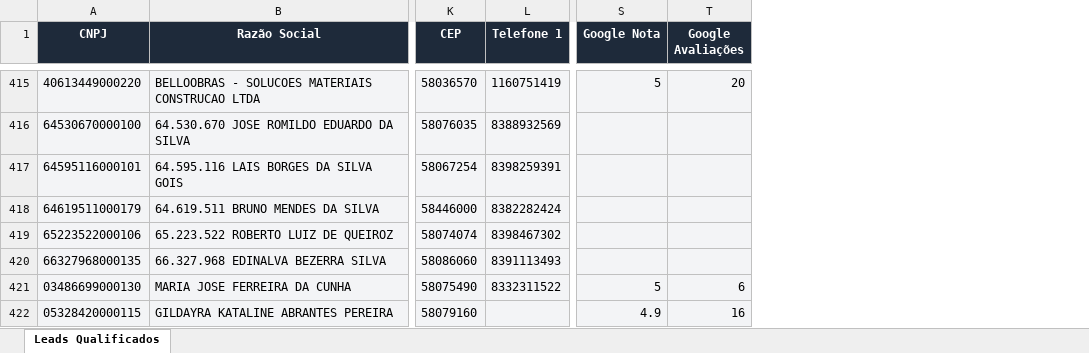
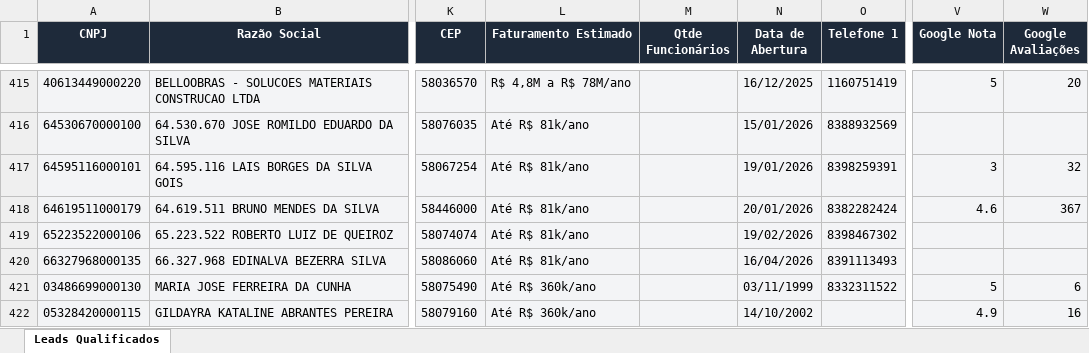
Before and after one commit to pedroliraa/motor-prospeccao, an Excel workbook: backend/output/leads.xlsx, sheet Leads Qualificados, drawn as a sheet; only a part is shown, gaps mark what is left out; values as stored, in another font and other column widths than the file's, no borders; addresses are those after the commit; the diff covers the shown part only; the diff names each change by its address in the sheet, - before the commit and + after, or states it on an @@ line.

Commit message:
feat: sprint 2 — correções de regime, faturamento estimado, data abertura, filtros front e melhorias gerais

```diff
--- a/backend/output/leads.xlsx (sheet Leads Qualificados)
+++ b/backend/output/leads.xlsx (sheet Leads Qualificados)
+column L (Faturamento Estimado), rows 415-422: R$ 4,8M a R$ 78M/ano | Até R$ 81k/ano | Até R$ 81k/ano | Até R$ 81k/ano | Até R$ 81k/ano | Até R$ 81k/ano | Até R$ 360k/ano | Até R$ 360k/ano
+column M (Qtde Funcionários), empty
+column N (Data de Abertura), rows 415-422: 16/12/2025 | 15/01/2026 | 19/01/2026 | 20/01/2026 | 19/02/2026 | 16/04/2026 | 03/11/1999 | 14/10/2002
-V417 (Google Nota): (empty)
+V417 (Google Nota): 3
-W417 (Google Avaliações): (empty)
+W417 (Google Avaliações): 32
-V418 (Google Nota): (empty)
+V418 (Google Nota): 4.6
-W418 (Google Avaliações): (empty)
+W418 (Google Avaliações): 367
```
Also changed, not shown: 473 edited cells elsewhere in this sheet, 13 other files.
